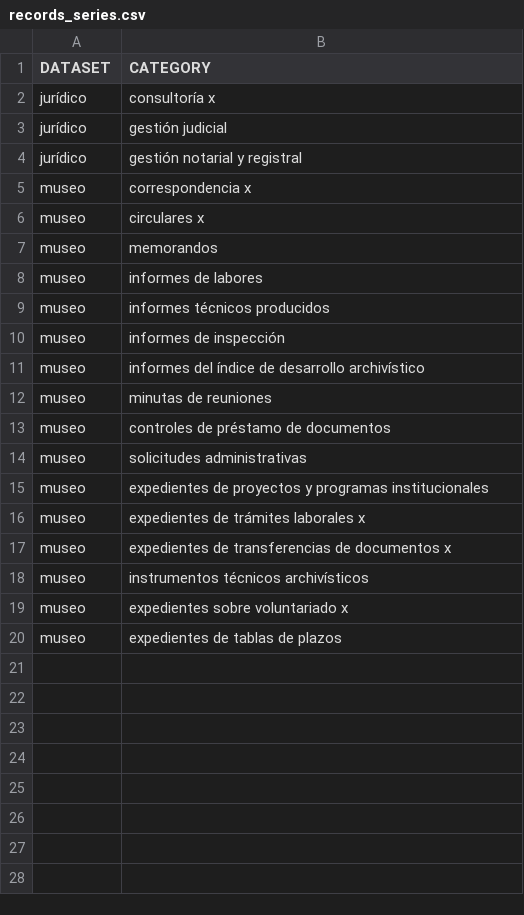
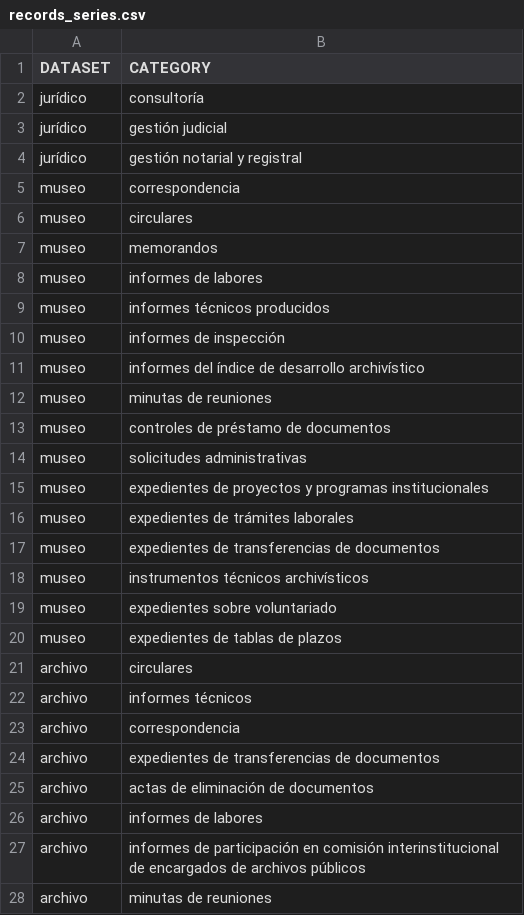
Before and after one commit to braunnymadrigal/record_series, a CSV file: local_classification/records_series.csv, drawn as a sheet.

Commit message:
Modified script of local classification
Now the prompt only includes the first 20000 characters of the document

```diff
--- a/local_classification/records_series.csv
+++ b/local_classification/records_series.csv
@@ -1,7 +1,7 @@
 DATASET,CATEGORY
-jurídico,consultoría x
+jurídico,consultoría
 jurídico,gestión judicial
 jurídico,gestión notarial y registral
-museo,correspondencia x
-museo,circulares x
+museo,correspondencia
+museo,circulares
 museo,memorandos
@@ -15,6 +15,14 @@ museo,solicitudes administrativas
 museo,expedientes de proyectos y programas institucionales
-museo,expedientes de trámites laborales x
-museo,expedientes de transferencias de documentos  x
+museo,expedientes de trámites laborales
+museo,expedientes de transferencias de documentos
 museo,instrumentos técnicos archivísticos
-museo,expedientes sobre voluntariado x
+museo,expedientes sobre voluntariado
 museo,expedientes de tablas de plazos
+archivo,circulares
+archivo,informes técnicos
+archivo,correspondencia
+archivo,expedientes de transferencias de documentos
+archivo,actas de eliminación de documentos
+archivo,informes de labores
+archivo,informes de participación en comisión interinstitucional de encargados de archivos públicos
+archivo,minutas de reuniones
```
Also changed, not shown: 10 other files.
